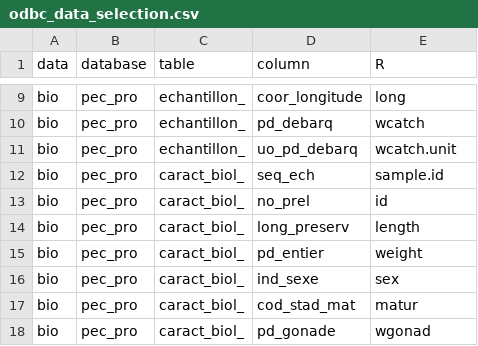
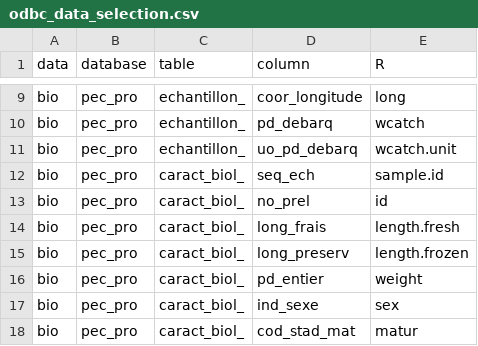
Before and after one commit to iml-assess/DFOdata, a CSV file: data-raw/odbc_data_selection.csv, drawn as a sheet; only a part is shown, gaps mark what is left out; the shorter side is filled out with more unchanged rows.

Commit message:
Update odbc_data_selection.csv
add both fresh and frozen length

```diff
--- a/data-raw/odbc_data_selection.csv
+++ b/data-raw/odbc_data_selection.csv
@@ -13,3 +13,4 @@ bio,pec_pro,caract_biol_,seq_ech,sample.id
 bio,pec_pro,caract_biol_,no_prel,id
-bio,pec_pro,caract_biol_,long_preserv,length
+bio,pec_pro,caract_biol_,long_frais,length.fresh
+bio,pec_pro,caract_biol_,long_preserv,length.frozen
 bio,pec_pro,caract_biol_,pd_entier,weight
```
